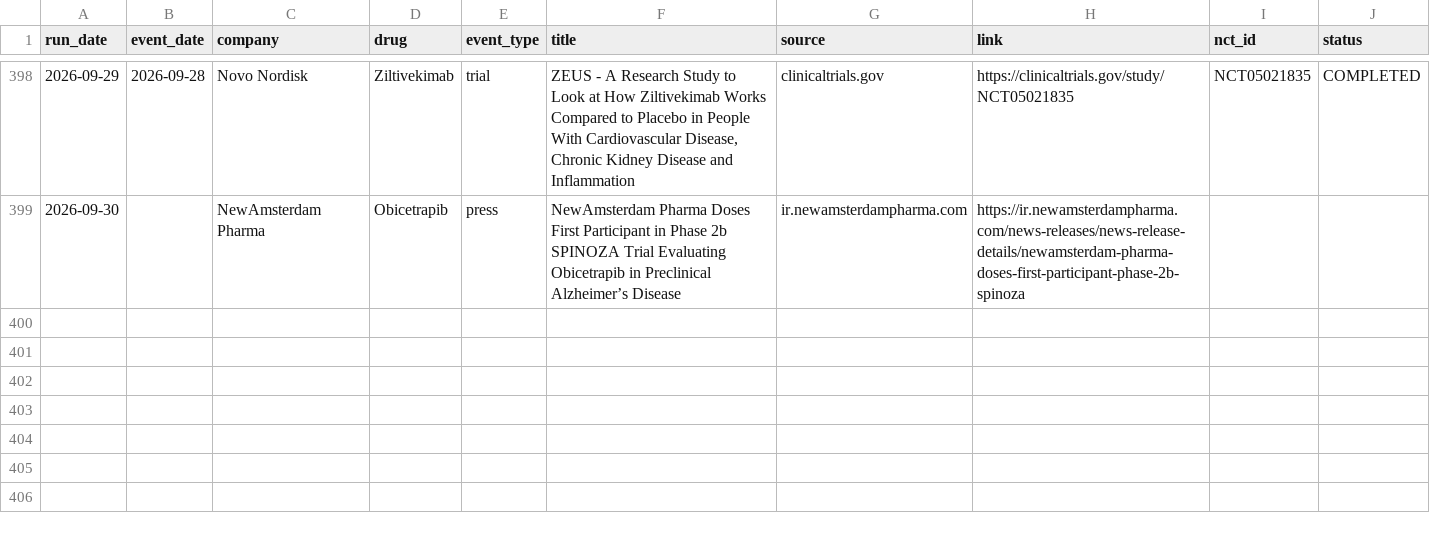
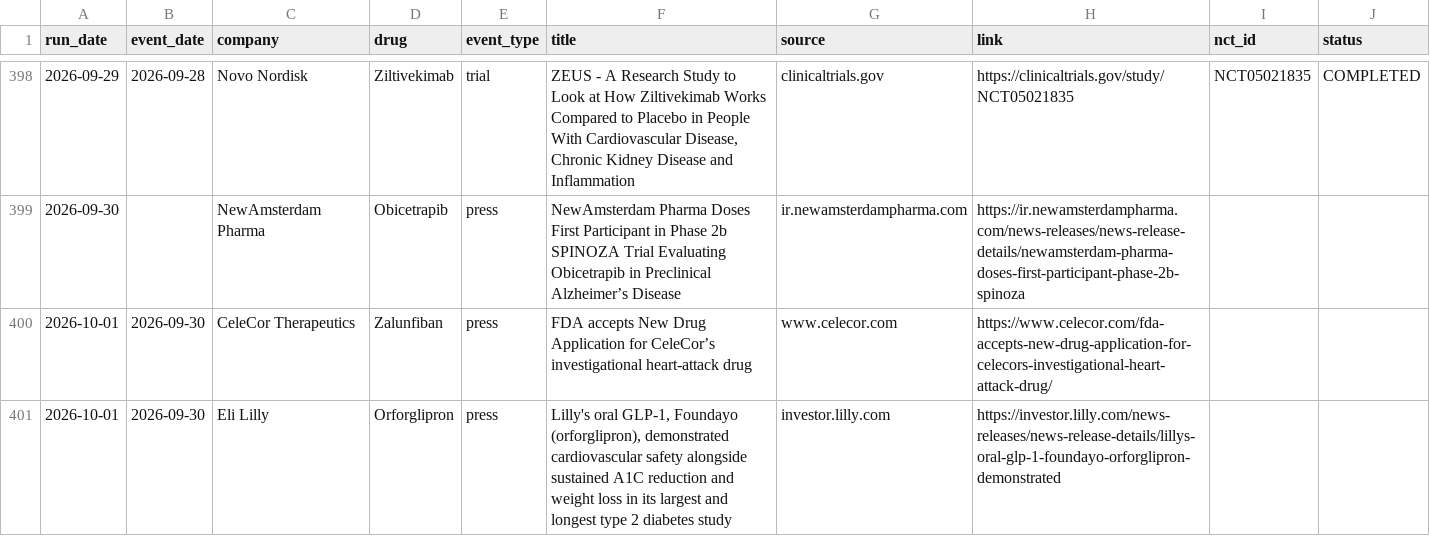
Before and after one commit to rubioisabel134-ai/ACS-dashboard, a CSV file: data/intel-news-log.csv, drawn as a sheet; only a part is shown, gaps mark what is left out.

```diff
--- a/data/intel-news-log.csv
+++ b/data/intel-news-log.csv
@@ -399 +399,3 @@ run_date,event_date,company,drug,event_type,title,source,link,nct_id,status
 2026-09-30,,NewAmsterdam Pharma,Obicetrapib,press,NewAmsterdam Pharma Doses First Participant in Phase 2b SPINOZA Trial Evaluating Obicetrapib in Preclinical Alzheimer’s Disease,ir.newamsterdampharma.com,https://ir.newamsterdampharma.com/news-releases/news-release-details/newamsterdam-pharma-doses-first-participant-phase-2b-spinoza,,
+2026-10-01,2026-09-30,CeleCor Therapeutics,Zalunfiban,press,FDA accepts New Drug Application for CeleCor’s investigational heart-attack drug,www.celecor.com,https://www.celecor.com/fda-accepts-new-drug-application-for-celecors-investigational-heart-attack-drug/,,
+2026-10-01,2026-09-30,Eli Lilly,Orforglipron,press,"Lilly's oral GLP-1, Foundayo (orforglipron), demonstrated cardiovascular safety alongside sustained A1C reduction and weight loss in its largest and longest type 2 diabetes study",investor.lilly.com,https://investor.lilly.com/news-releases/news-release-details/lillys-oral-glp-1-foundayo-orforglipron-demonstrated,,
```
Also changed, not shown: 3 other files.
